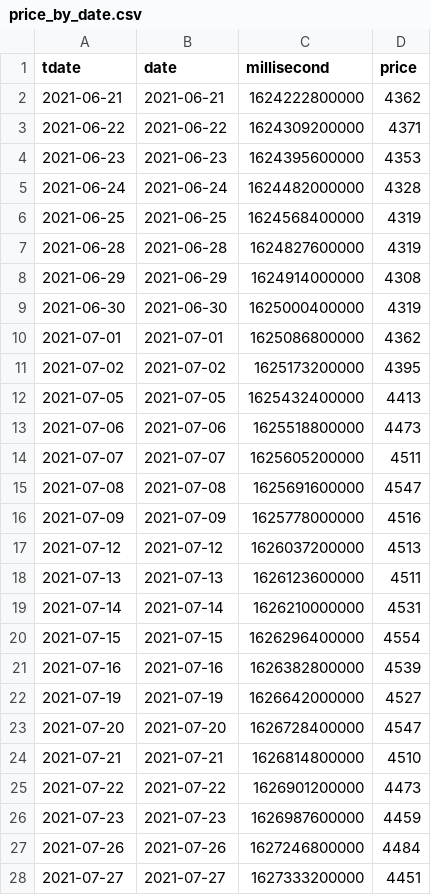
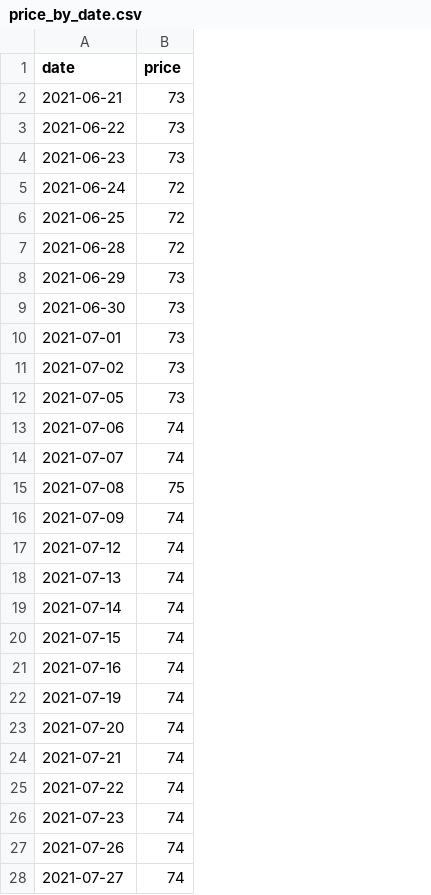
Before and after one commit to ynakimov/sber_scraping, a CSV file: price_by_date.csv, drawn as a sheet; only a part is shown; removed rows and columns are numbered as before the commit, all else as after; the diff covers the shown part only; the diff names each change by its address in the sheet, - before the commit and + after, or states it on an @@ line.

```diff
--- a/price_by_date.csv
+++ b/price_by_date.csv
-column A (tdate), rows 2-28: 2021-06-21 | 2021-06-22 | 2021-06-23 | 2021-06-24 | 2021-06-25 | 2021-06-28 | 2021-06-29 | 2021-06-30 | 2021-07-01 | 2021-07-02 | 2021-07-05 | 2021-07-06 | 2021-07-07 | 2021-07-08 | 2021-07-09 | 2021-07-12 | 2021-07-13 | 2021-07-14 | 2021-07-15 | 2021-07-16 | 2021-07-19 | 2021-07-20 | 2021-07-21 | 2021-07-22 | 2021-07-23 | 2021-07-26 | 2021-07-27
-column C (millisecond), rows 2-28: 1624222800000 | 1624309200000 | 1624395600000 | 1624482000000 | 1624568400000 | 1624827600000 | 1624914000000 | 1625000400000 | 1625086800000 | 1625173200000 | 1625432400000 | 1625518800000 | 1625605200000 | 1625691600000 | 1625778000000 | 1626037200000 | 1626123600000 | 1626210000000 | 1626296400000 | 1626382800000 | 1626642000000 | 1626728400000 | 1626814800000 | 1626901200000 | 1626987600000 | 1627246800000 | 1627333200000
-B2 (price): 4362
+B2 (price): 73
-B3 (price): 4371
+B3 (price): 73
-B4 (price): 4353
+B4 (price): 73
-B5 (price): 4328
+B5 (price): 72
-B6:B7 (price): 4319
+B6:B7 (price): 72
-B8 (price): 4308
+B8 (price): 73
-B9 (price): 4319
+B9 (price): 73
-B10 (price): 4362
+B10 (price): 73
-B11 (price): 4395
+B11 (price): 73
-B12 (price): 4413
+B12 (price): 73
-B13 (price): 4473
+B13 (price): 74
-B14 (price): 4511
+B14 (price): 74
-B15 (price): 4547
+B15 (price): 75
-B16 (price): 4516
+B16 (price): 74
-B17 (price): 4513
+B17 (price): 74
-B18 (price): 4511
+B18 (price): 74
-B19 (price): 4531
+B19 (price): 74
-B20 (price): 4554
+B20 (price): 74
-B21 (price): 4539
+B21 (price): 74
-B22 (price): 4527
+B22 (price): 74
-B23 (price): 4547
+B23 (price): 74
-B24 (price): 4510
+B24 (price): 74
-B25 (price): 4473
+B25 (price): 74
-B26 (price): 4459
+B26 (price): 74
-B27 (price): 4484
+B27 (price): 74
-B28 (price): 4451
+B28 (price): 74
```
Also changed, not shown: 98 edited cells elsewhere in this file, 2 other files.
